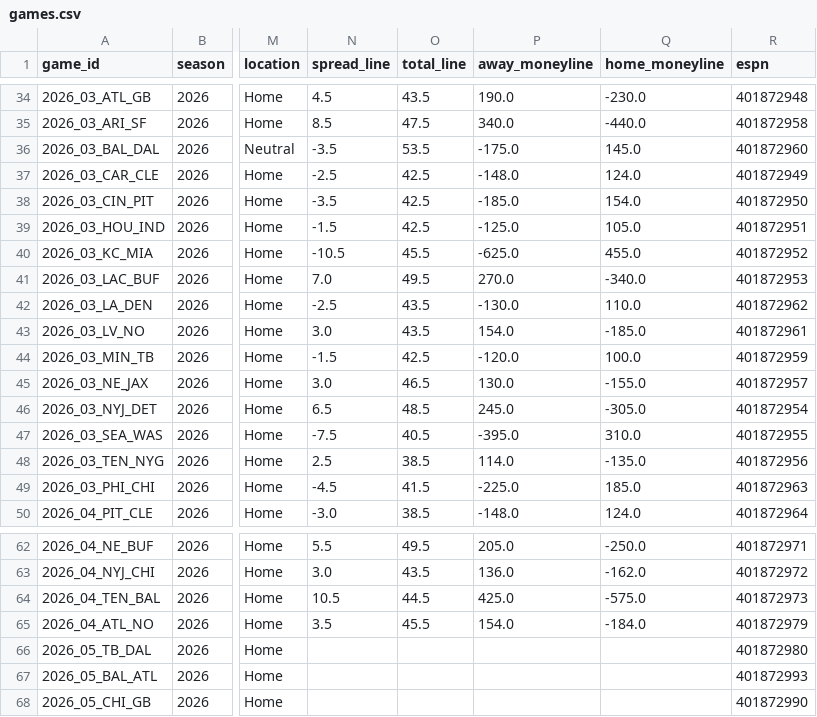
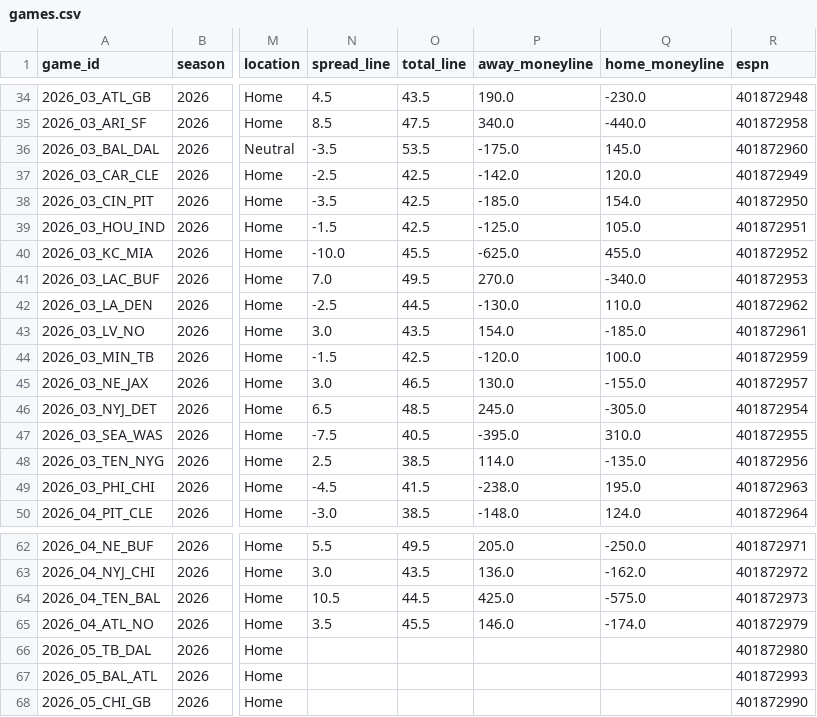
Before and after one commit to athvin/football-pool, a CSV file: data/2026/games.csv, drawn as a sheet; only a part is shown, gaps mark what is left out; the diff names each change by its address in the sheet, - before the commit and + after, or states it on an @@ line.

Commit message:
data: refresh 2026-09-26

```diff
--- a/data/2026/games.csv
+++ b/data/2026/games.csv
-P37 (away_moneyline): -148.0
+P37 (away_moneyline): -142.0
-Q37 (home_moneyline): 124.0
+Q37 (home_moneyline): 120.0
-N40 (spread_line): -10.5
+N40 (spread_line): -10.0
-O42 (total_line): 43.5
+O42 (total_line): 44.5
-P49 (away_moneyline): -225.0
+P49 (away_moneyline): -238.0
-Q49 (home_moneyline): 185.0
+Q49 (home_moneyline): 195.0
-P65 (away_moneyline): 154.0
+P65 (away_moneyline): 146.0
-Q65 (home_moneyline): -184.0
+Q65 (home_moneyline): -174.0
```
